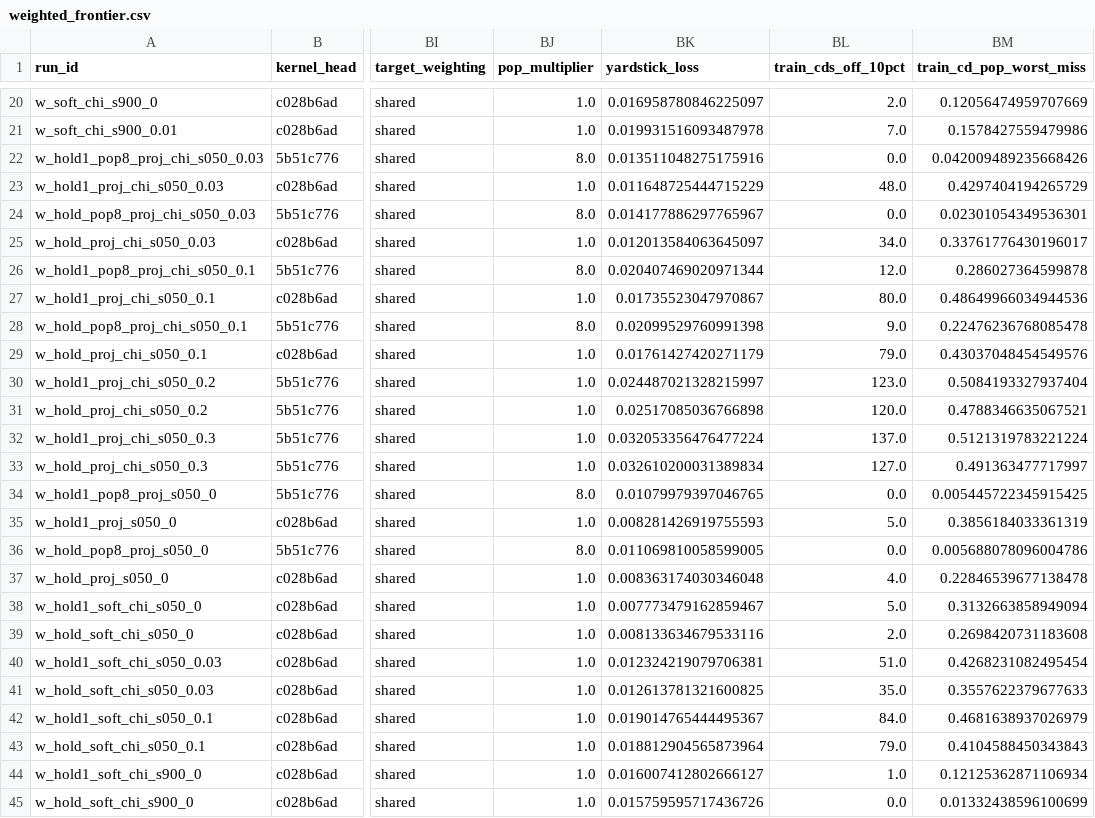
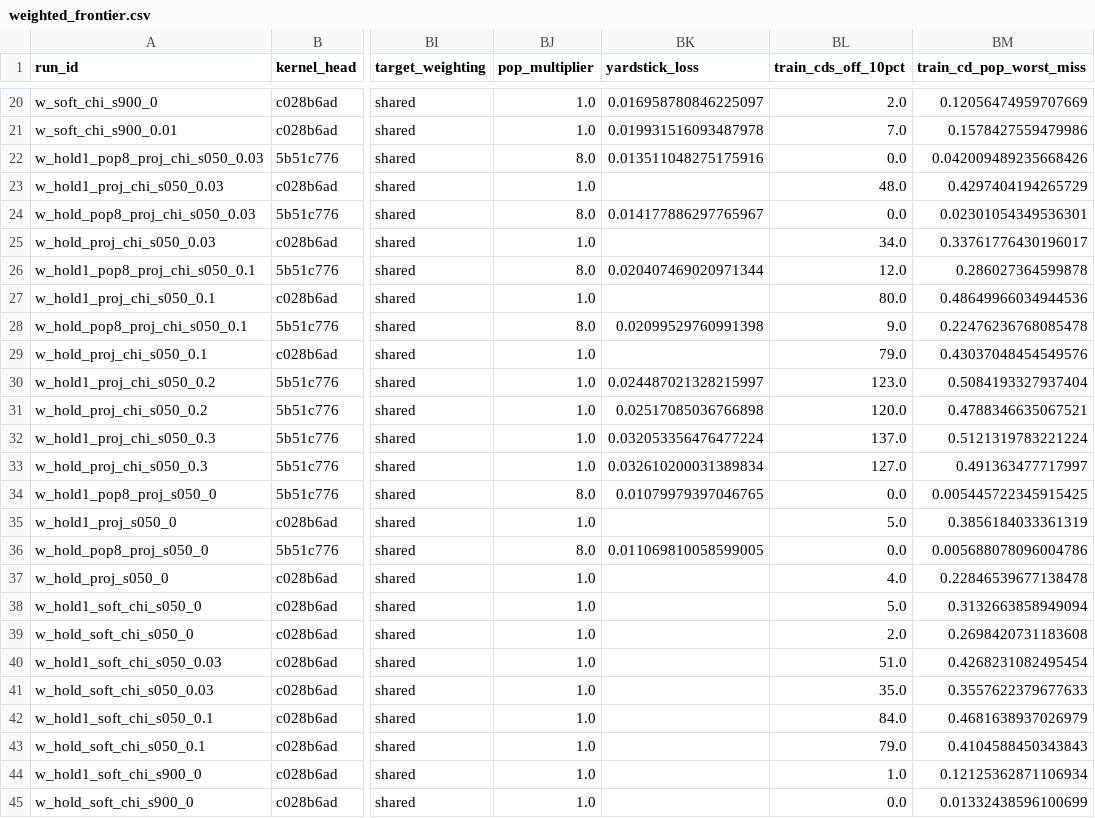
Before and after one commit to PolicyEngine/microcosm, a CSV file: experiments/us-acs-local-l2-basis-20260928/results/weighted_frontier.csv, drawn as a sheet; only a part is shown, gaps mark what is left out; the diff names each change by its address in the sheet, - before the commit and + after, or states it on an @@ line.

```diff
--- a/experiments/us-acs-local-l2-basis-20260928/results/weighted_frontier.csv
+++ b/experiments/us-acs-local-l2-basis-20260928/results/weighted_frontier.csv
-BK23 (yardstick_loss): 0.011648725444715229
+BK23 (yardstick_loss): (empty)
-BK25 (yardstick_loss): 0.012013584063645097
+BK25 (yardstick_loss): (empty)
-BK27 (yardstick_loss): 0.01735523047970867
+BK27 (yardstick_loss): (empty)
-BK29 (yardstick_loss): 0.01761427420271179
+BK29 (yardstick_loss): (empty)
-BK35 (yardstick_loss): 0.008281426919755593
+BK35 (yardstick_loss): (empty)
-BK37 (yardstick_loss): 0.008363174030346048
+BK37 (yardstick_loss): (empty)
-BK38 (yardstick_loss): 0.007773479162859467
+BK38 (yardstick_loss): (empty)
-BK39 (yardstick_loss): 0.008133634679533116
+BK39 (yardstick_loss): (empty)
-BK40 (yardstick_loss): 0.012324219079706381
+BK40 (yardstick_loss): (empty)
-BK41 (yardstick_loss): 0.012613781321600825
+BK41 (yardstick_loss): (empty)
-BK42 (yardstick_loss): 0.019014765444495367
+BK42 (yardstick_loss): (empty)
-BK43 (yardstick_loss): 0.018812904565873964
+BK43 (yardstick_loss): (empty)
-BK44 (yardstick_loss): 0.016007412802666127
+BK44 (yardstick_loss): (empty)
-BK45 (yardstick_loss): 0.015759595717436726
+BK45 (yardstick_loss): (empty)
```
Also changed, not shown: 7 other files.
